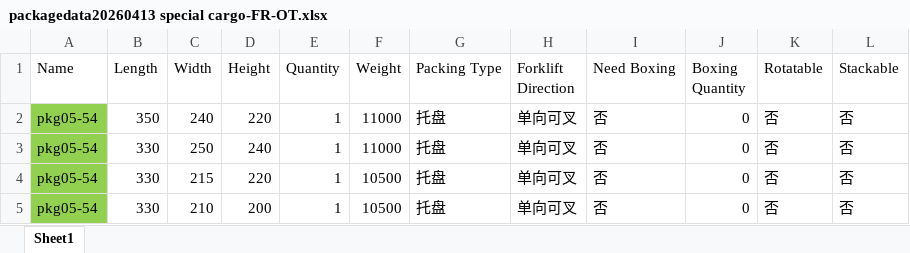
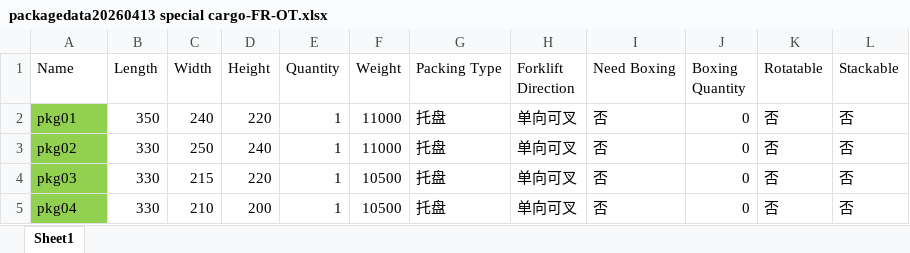
Before and after one commit to bluedreamaa/loadingplan, an Excel workbook: xlsx/packagedata20260413 special cargo-FR-OT.xlsx, sheet Sheet1, drawn as a sheet; values as stored, in another font and other column widths than the file's, no borders; the diff names each change by its address in the sheet, - before the commit and + after, or states it on an @@ line.

```diff
--- a/xlsx/packagedata20260413 special cargo-FR-OT.xlsx (sheet Sheet1)
+++ b/xlsx/packagedata20260413 special cargo-FR-OT.xlsx (sheet Sheet1)
-A2 (Name): pkg05-54
+A2 (Name): pkg01
-A3 (Name): pkg05-54
+A3 (Name): pkg02
-A4 (Name): pkg05-54
+A4 (Name): pkg03
-A5 (Name): pkg05-54
+A5 (Name): pkg04
```
Also changed, not shown: xlsx/packagedata20260412-3 multitypepkg some stackable en.xlsx, xlsx/packagedata20260413 special cargo-FR-GP.xlsx, 10 other files.
